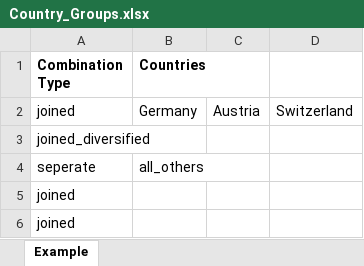
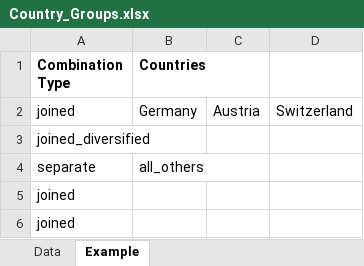
Before and after one commit to chrylt/endemo-v2.0.0-Alpha, an Excel workbook: input/industry/Country_Groups.xlsx, sheet Example, drawn as a sheet; values as stored, in another font and other column widths than the file's, no borders; the diff names each change by its address in the sheet, - before the commit and + after, or states it on an @@ line.

```diff
--- a/input/industry/Country_Groups.xlsx (sheet Example)
+++ b/input/industry/Country_Groups.xlsx (sheet Example)
+sheet tab: Data
-A4 (Combination Type): seperate
+A4 (Combination Type): separate
```
Also changed, not shown: output/endemo2_industry_coef_current_settings.xlsx, output/endemo2_industry_coef_per_capita.xlsx, 37 other files.
